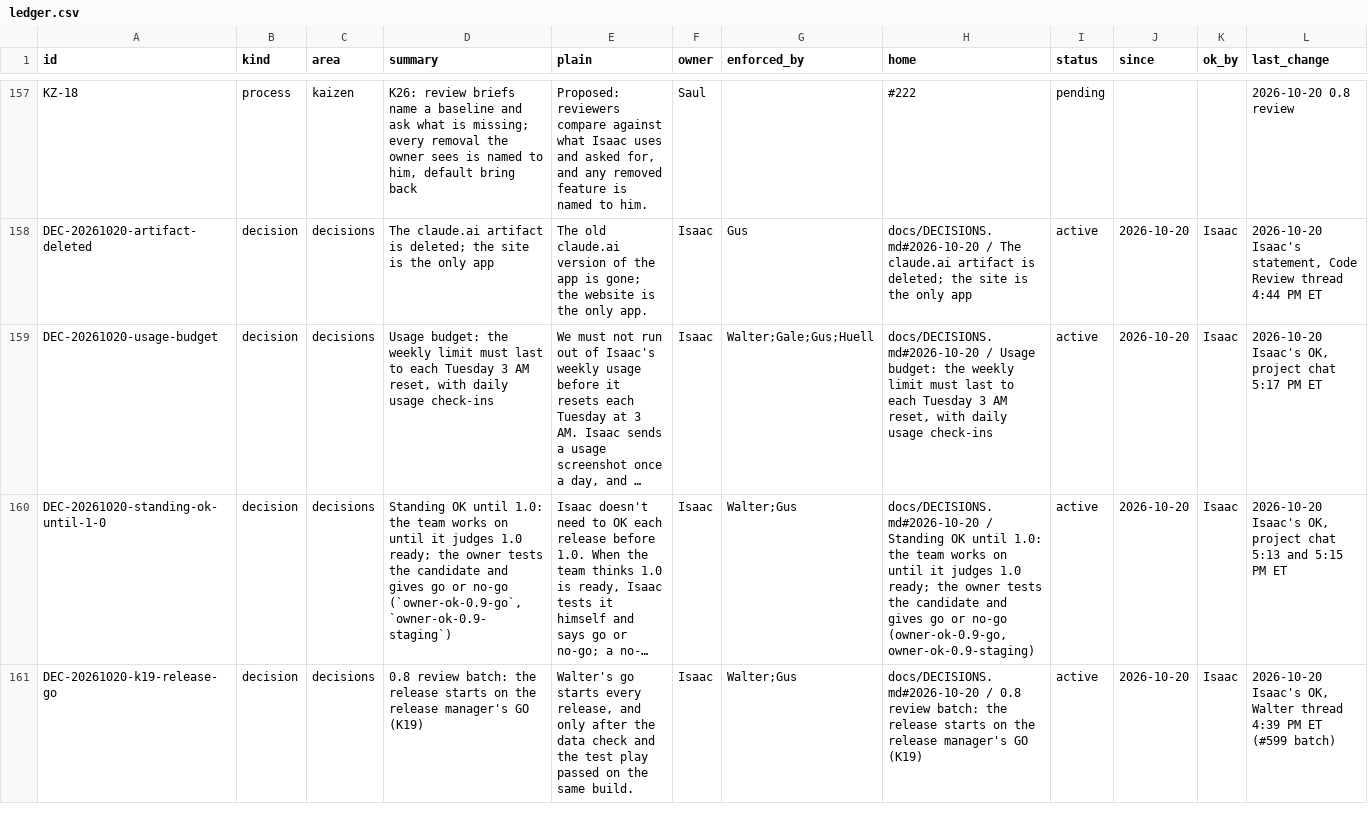
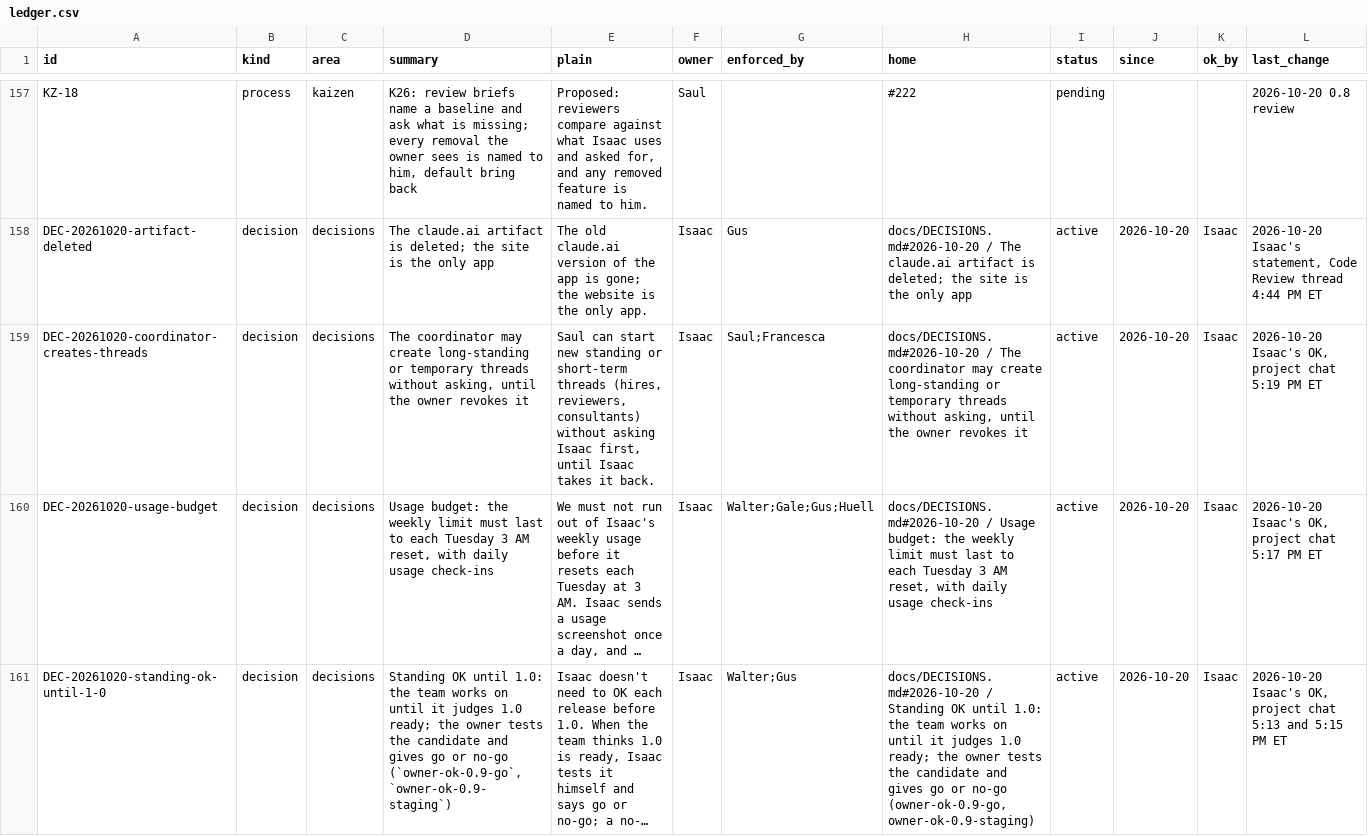
Before and after one commit to HackTheMeatball/daeva-companion, a CSV file: docs/kaizen/ledger.csv, drawn as a sheet; only a part is shown, gaps mark what is left out; the shorter side is filled out with more unchanged rows; long unchanged cells end in …; rows hold the shown columns only; the diff names each change by its address in the sheet, - before the commit and + after, or states it on an @@ line.

```diff
--- a/docs/kaizen/ledger.csv
+++ b/docs/kaizen/ledger.csv
+row 159: DEC-20261020-coordinator-creates-threads | decision | decisions | The coordinator may create long-standing or temporary threads without asking, until the owner revokes it | Saul can start new standing or short-term threads (hires, reviewers, consultants) without asking Isaac first, until Isaac takes it back. | Isaac | Saul;Francesca | docs/DECISIONS.md#2026-10-20 / The coordinator may create long-standing or temporary threads without asking, until the owner revokes it | active | 2026-10-20 | Isaac | 2026-10-20 Isaac's OK, project chat 5:19 PM ET
```
Also changed, not shown: 1 other file.
